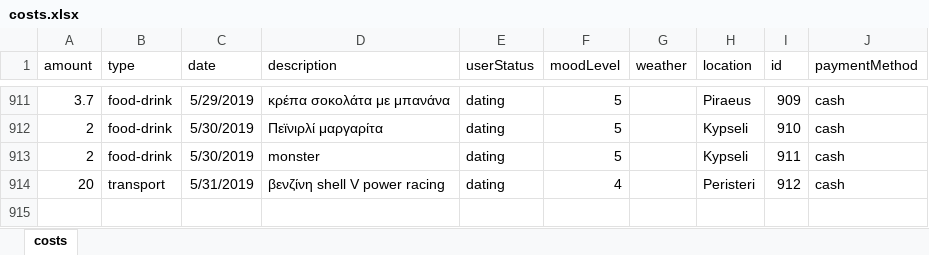
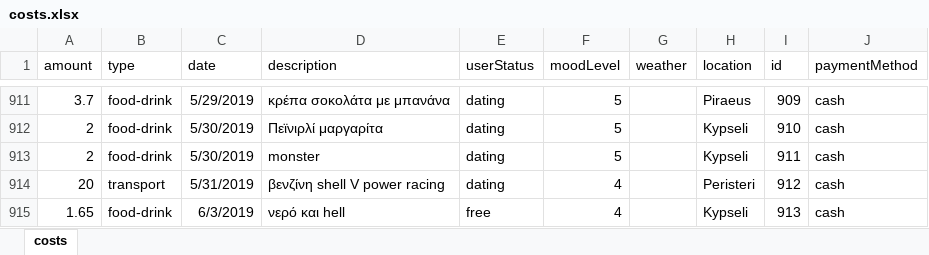
Before and after one commit to Blackpeak/Morgan, an Excel workbook: DataBase/Manos costs/costs.xlsx, sheet costs, drawn as a sheet; only a part is shown, gaps mark what is left out; values as stored, in another font and other column widths than the file's, no borders; table styles not drawn; the diff names each change by its address in the sheet, - before the commit and + after, or states it on an @@ line.

Commit message:
update

```diff
--- a/DataBase/Manos costs/costs.xlsx (sheet costs)
+++ b/DataBase/Manos costs/costs.xlsx (sheet costs)
+row 915: 1.65 | food-drink | 6/3/2019 | νερό και hell | free | 4 |  | Kypseli | 913 | cash
```
